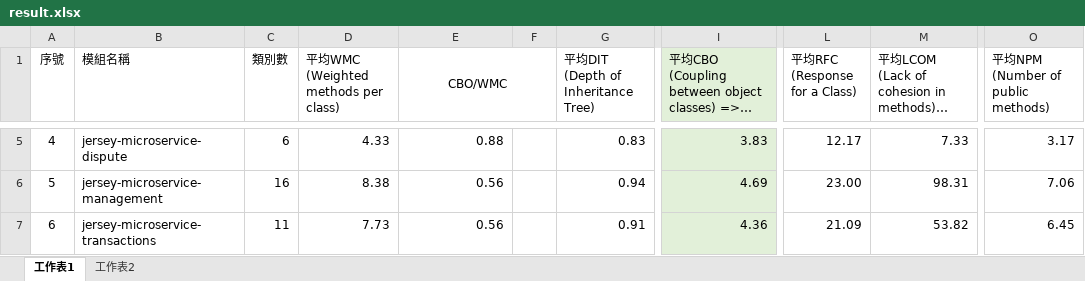
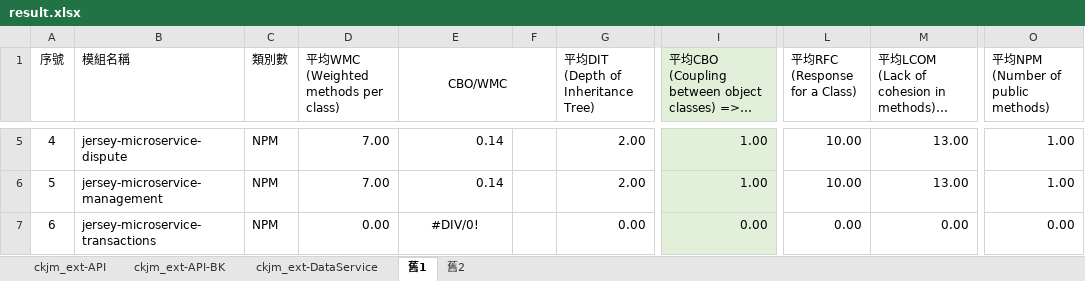
Before and after one commit to weichenhung-study/api-test-scripts, an Excel workbook: ckjm/result/result.xlsx, sheet 舊1, drawn as a sheet; only a part is shown, gaps mark what is left out; long unchanged cells end in …; values as stored, in another font and other column widths than the file's, no borders; the diff covers the shown part only; the diff names each change by its address in the sheet, - before the commit and + after, or states it on an @@ line.

```diff
--- a/ckjm/result/result.xlsx (sheet 舊1)
+++ b/ckjm/result/result.xlsx (sheet 舊1)
-sheet tab: 工作表1
+sheet tab: 舊1
-sheet tab: 工作表2
+sheet tab: 舊2
+sheet tab: ckjm_ext-API
+sheet tab: ckjm_ext-API-BK
+sheet tab: ckjm_ext-DataService
-C5 (類別數): 6
+C5 (類別數): NPM
-D5: 4.33
+D5: 7.00
-E5 (CBO/WMC): 0.88
+E5 (CBO/WMC): 0.14
-G5: 0.83
+G5: 2.00
-I5: 3.83
+I5: 1.00
-L5 (平均RFC (Response for a Class)): 12.17
+L5 (平均RFC (Response for a Class)): 10.00
-M5: 7.33
+M5: 13.00
-O5 (平均NPM (Number of public methods)): 3.17
+O5 (平均NPM (Number of public methods)): 1.00
-C6 (類別數): 16
+C6 (類別數): NPM
-D6: 8.38
+D6: 7.00
-E6 (CBO/WMC): 0.56
+E6 (CBO/WMC): 0.14
-G6: 0.94
+G6: 2.00
-I6: 4.69
+I6: 1.00
-L6 (平均RFC (Response for a Class)): 23.00
+L6 (平均RFC (Response for a Class)): 10.00
-M6: 98.31
+M6: 13.00
-O6 (平均NPM (Number of public methods)): 7.06
+O6 (平均NPM (Number of public methods)): 1.00
-C7 (類別數): 11
+C7 (類別數): NPM
-D7: 7.73
+D7: 0.00
-E7 (CBO/WMC): 0.56
+E7 (CBO/WMC): #DIV/0!
-E7 alignment: right
+E7 alignment: center
-G7: 0.91
+G7: 0.00
-I7: 4.36
+I7: 0.00
-L7 (平均RFC (Response for a Class)): 21.09
+L7 (平均RFC (Response for a Class)): 0.00
-M7: 53.82
+M7: 0.00
-O7 (平均NPM (Number of public methods)): 6.45
+O7 (平均NPM (Number of public methods)): 0.00
```
Also changed, not shown: 147 edited cells and cell formats elsewhere in this sheet, sheet 舊2, 28 other files.
